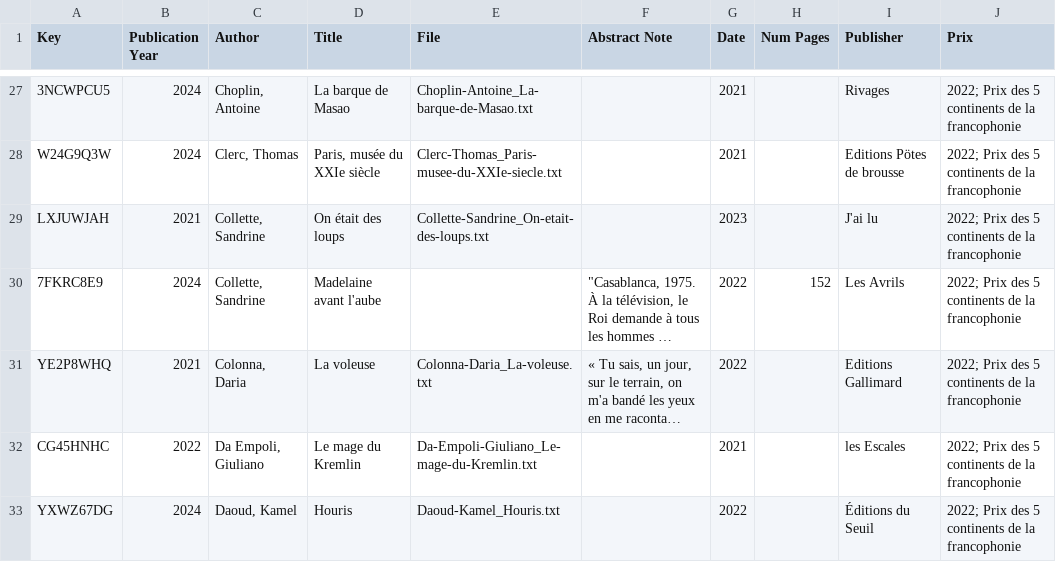
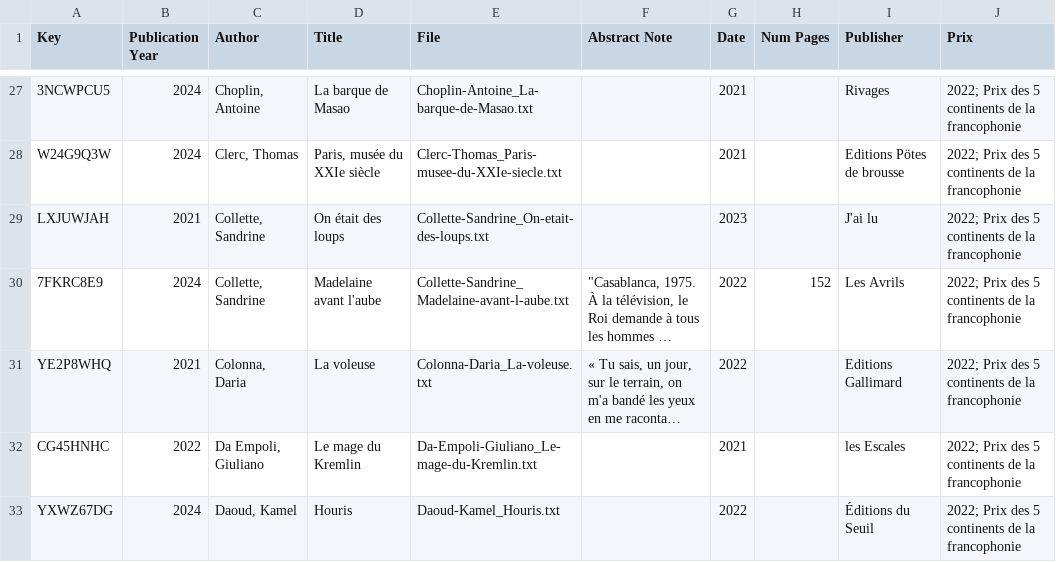
Before and after one commit to Labibafarooq/ecopoetique, a CSV file: corpus_DigEco_recent_2022-2025.csv, drawn as a sheet; only a part is shown, gaps mark what is left out; long unchanged cells end in …; the diff names each change by its address in the sheet, - before the commit and + after, or states it on an @@ line.

```diff
--- a/corpus_DigEco_recent_2022-2025.csv
+++ b/corpus_DigEco_recent_2022-2025.csv
-E30 (File): (empty)
+E30 (File): Collette-Sandrine_Madelaine-avant-l-aube.txt
```
Also changed, not shown: 1 other file.
